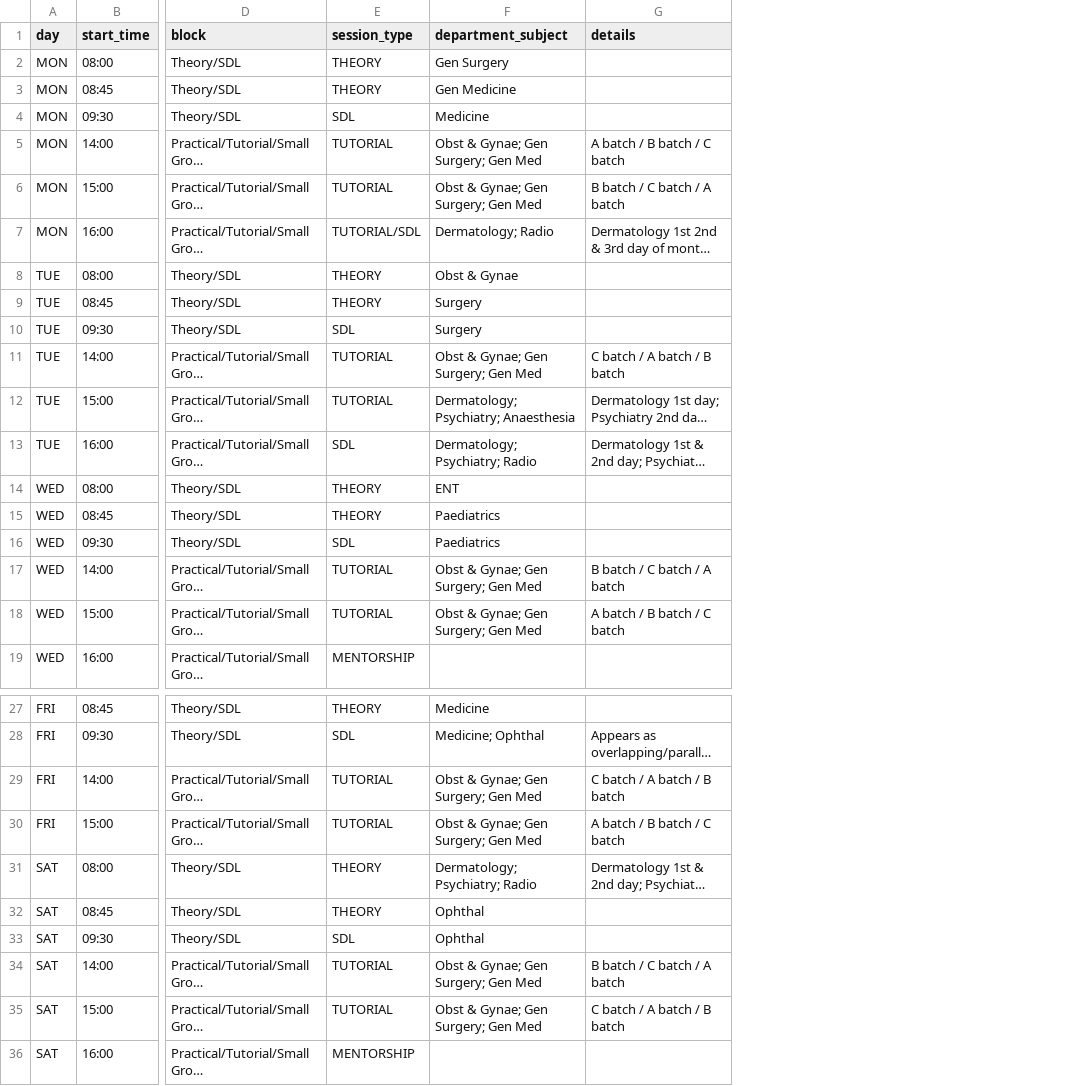
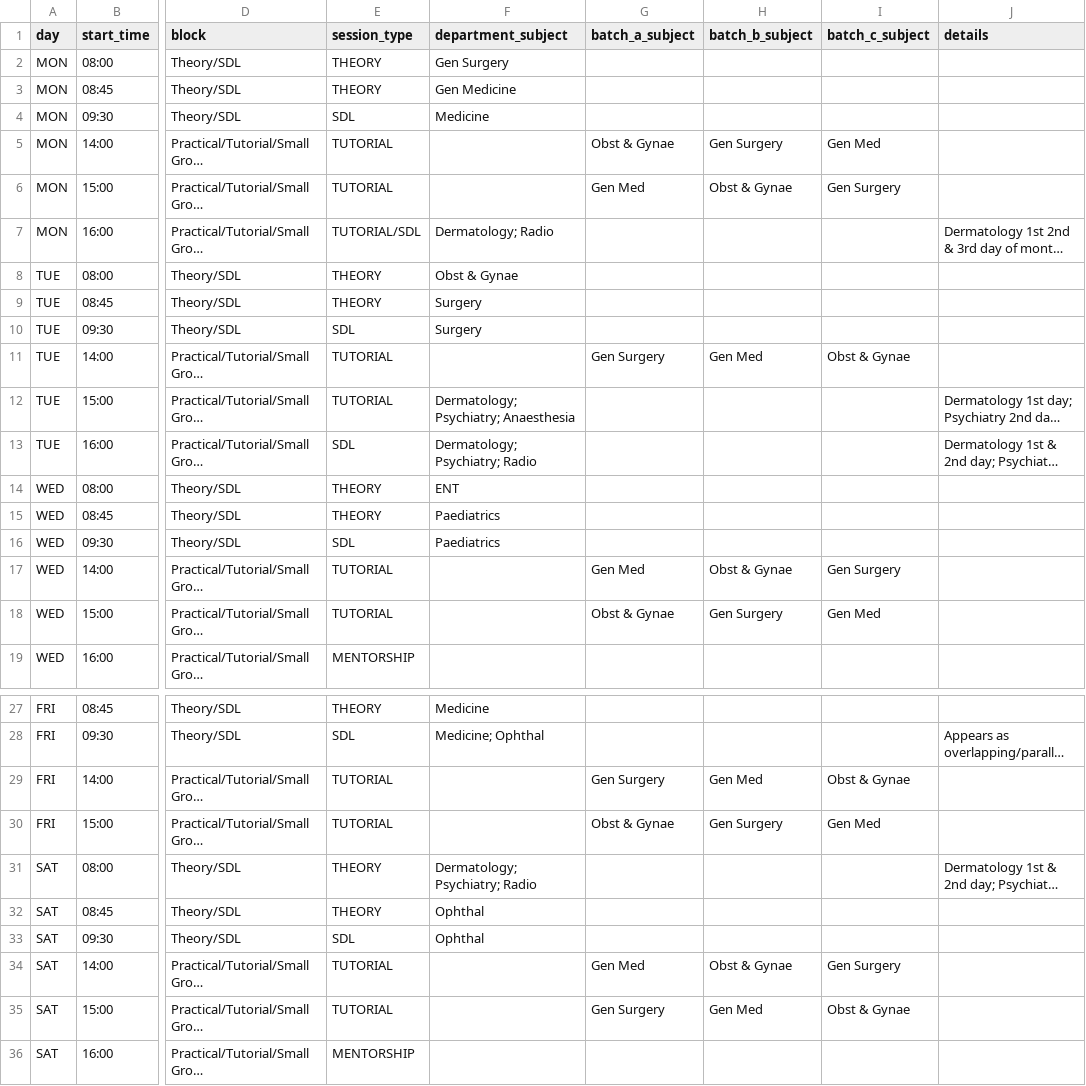
Before and after one commit to quare-albus/CollegeSchedule, a CSV file: data/ug_timetable.csv, drawn as a sheet; only a part is shown, gaps mark what is left out; long unchanged cells end in …; addresses are those after the commit; the diff names each change by its address in the sheet, - before the commit and + after, or states it on an @@ line.

Commit message:
Phase 1a: add batch-specific tutorial mappings

```diff
--- a/data/ug_timetable.csv
+++ b/data/ug_timetable.csv
+column G (batch_a_subject), rows 5-18: Obst & Gynae | Gen Med |  |  |  |  | Gen Surgery |  |  |  |  |  | Gen Med | Obst & Gynae; rows 29-35: Gen Surgery | Obst & Gynae |  |  |  | Gen Med | Gen Surgery
+column H (batch_b_subject), rows 5-18: Gen Surgery | Obst & Gynae |  |  |  |  | Gen Med |  |  |  |  |  | Obst & Gynae | Gen Surgery; rows 29-35: Gen Med | Gen Surgery |  |  |  | Obst & Gynae | Gen Med
+column I (batch_c_subject), rows 5-18: Gen Med | Gen Surgery |  |  |  |  | Obst & Gynae |  |  |  |  |  | Gen Surgery | Gen Med; rows 29-35: Obst & Gynae | Gen Med |  |  |  | Gen Surgery | Obst & Gynae
-F5:F6 (department_subject): Obst & Gynae; Gen Surgery; Gen Med
+F5:F6 (department_subject): (empty)
-J5 (details): A batch / B batch / C batch
+J5 (details): (empty)
-J6 (details): B batch / C batch / A batch
+J6 (details): (empty)
-F11 (department_subject): Obst & Gynae; Gen Surgery; Gen Med
+F11 (department_subject): (empty)
-J11 (details): C batch / A batch / B batch
+J11 (details): (empty)
-F17:F18 (department_subject): Obst & Gynae; Gen Surgery; Gen Med
+F17:F18 (department_subject): (empty)
-J17 (details): B batch / C batch / A batch
+J17 (details): (empty)
-J18 (details): A batch / B batch / C batch
+J18 (details): (empty)
-F29:F30 (department_subject): Obst & Gynae; Gen Surgery; Gen Med
+F29:F30 (department_subject): (empty)
-J29 (details): C batch / A batch / B batch
+J29 (details): (empty)
-J30 (details): A batch / B batch / C batch
+J30 (details): (empty)
-F34:F35 (department_subject): Obst & Gynae; Gen Surgery; Gen Med
+F34:F35 (department_subject): (empty)
-J34 (details): B batch / C batch / A batch
+J34 (details): (empty)
-J35 (details): C batch / A batch / B batch
+J35 (details): (empty)
```
